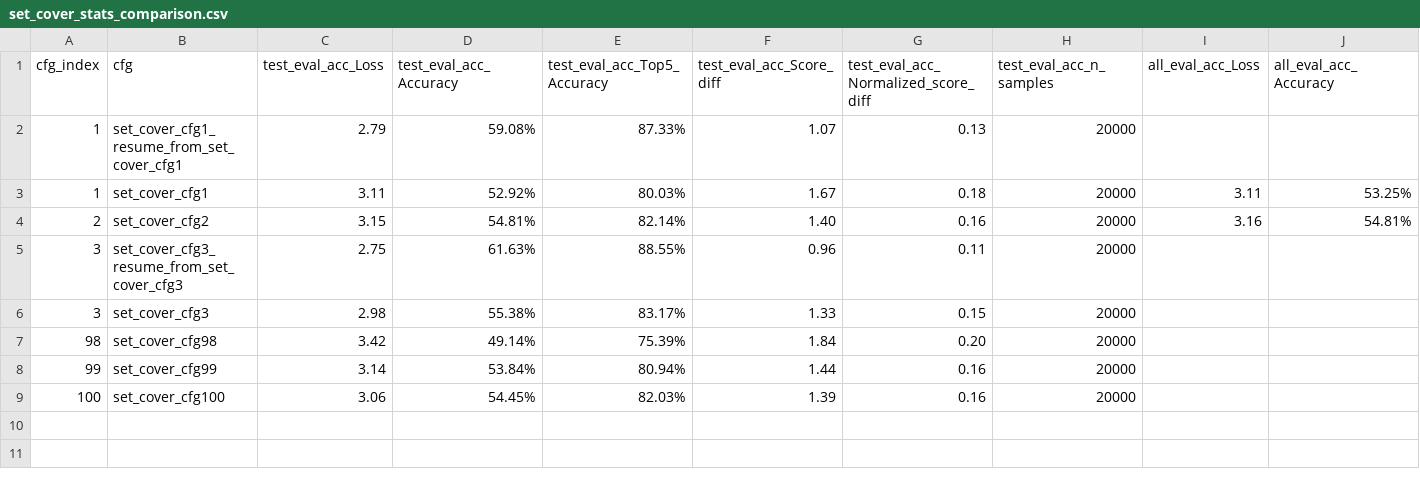
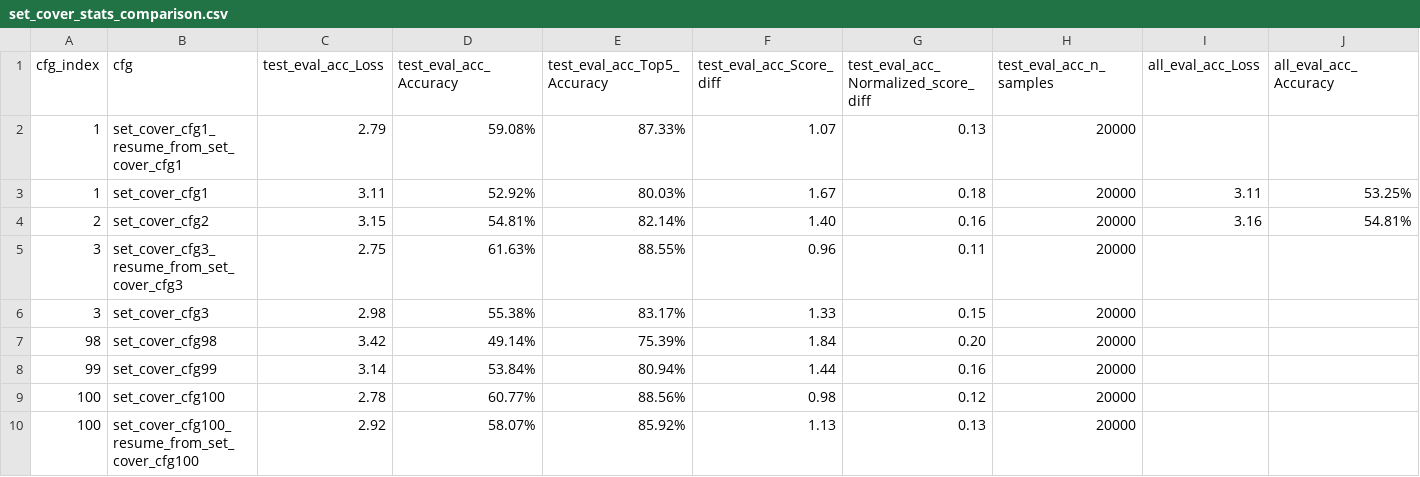
Before and after one commit to GeraltSHEN/GNN4OPT, a CSV file: data/results_summary/set_cover_stats_comparison.csv, drawn as a sheet; only a part is shown; rows hold the shown columns only; the diff names each change by its address in the sheet, - before the commit and + after, or states it on an @@ line.

```diff
--- a/data/results_summary/set_cover_stats_comparison.csv
+++ b/data/results_summary/set_cover_stats_comparison.csv
-C9 (test_eval_acc_Loss): 3.06
+C9 (test_eval_acc_Loss): 2.78
-D9 (test_eval_acc_Accuracy): 54.45%
+D9 (test_eval_acc_Accuracy): 60.77%
-E9 (test_eval_acc_Top5_Accuracy): 82.03%
+E9 (test_eval_acc_Top5_Accuracy): 88.56%
-F9 (test_eval_acc_Score_diff): 1.39
+F9 (test_eval_acc_Score_diff): 0.98
-G9: 0.16
+G9: 0.12
+row 10: 100 | set_cover_cfg100_resume_from_set_cover_cfg100 | 2.92 | 58.07% | 85.92% | 1.13 | 0.13 | 20000
```
Also changed, not shown: data/results_summary/set_cover_cfg_parameters.csv, 7 other files.
